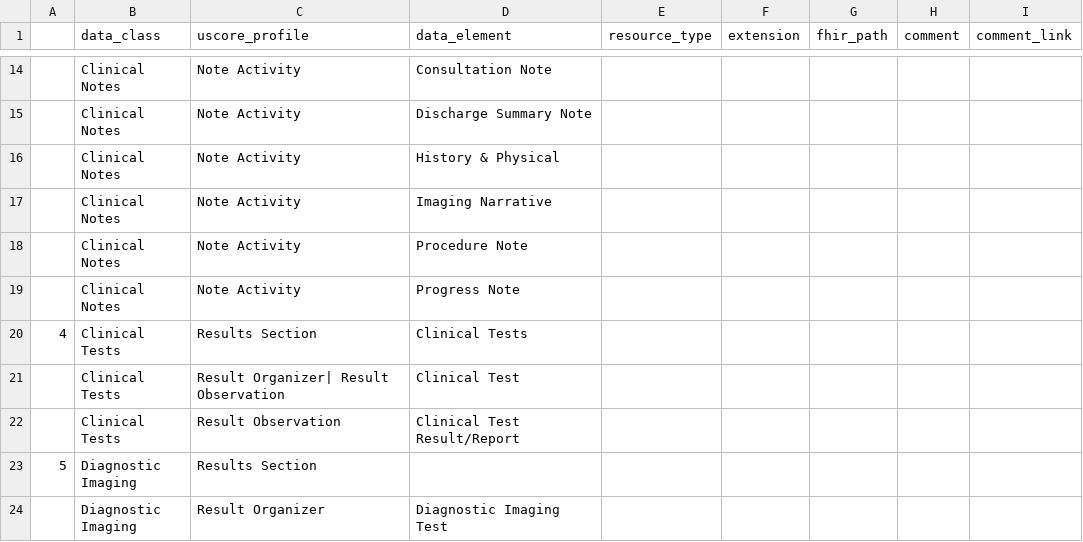
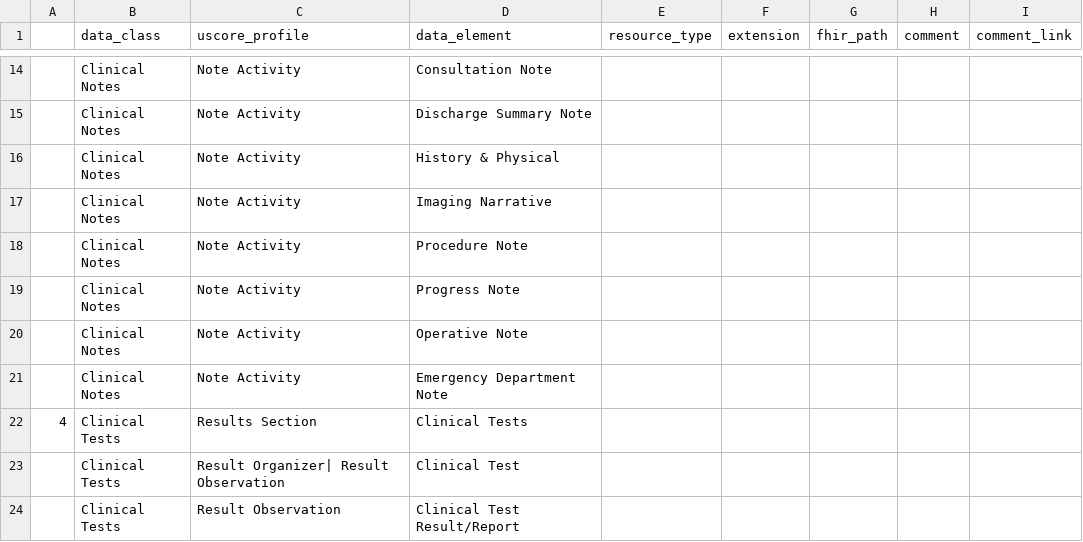
Before and after one commit to HL7/CDA-ccda, a CSV file: input/data/uscdi-table.csv, drawn as a sheet; only a part is shown, gaps mark what is left out; the shorter side is filled out with more unchanged rows.

Commit message:
Add new clinical note types.

```diff
--- a/input/data/uscdi-table.csv
+++ b/input/data/uscdi-table.csv
@@ -19,2 +19,4 @@
 ,Clinical Notes,Note Activity,Progress Note,,,,,
+,Clinical Notes,Note Activity,Operative Note,,,,,
+,Clinical Notes,Note Activity,Emergency Department Note,,,,,
 4,Clinical Tests,Results Section,Clinical Tests,,,,,
```
